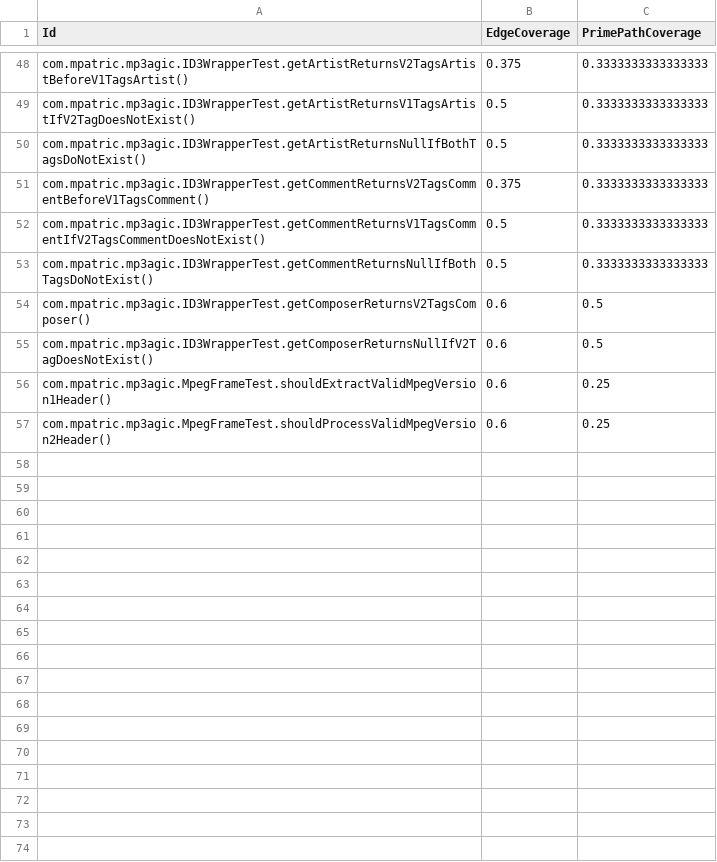
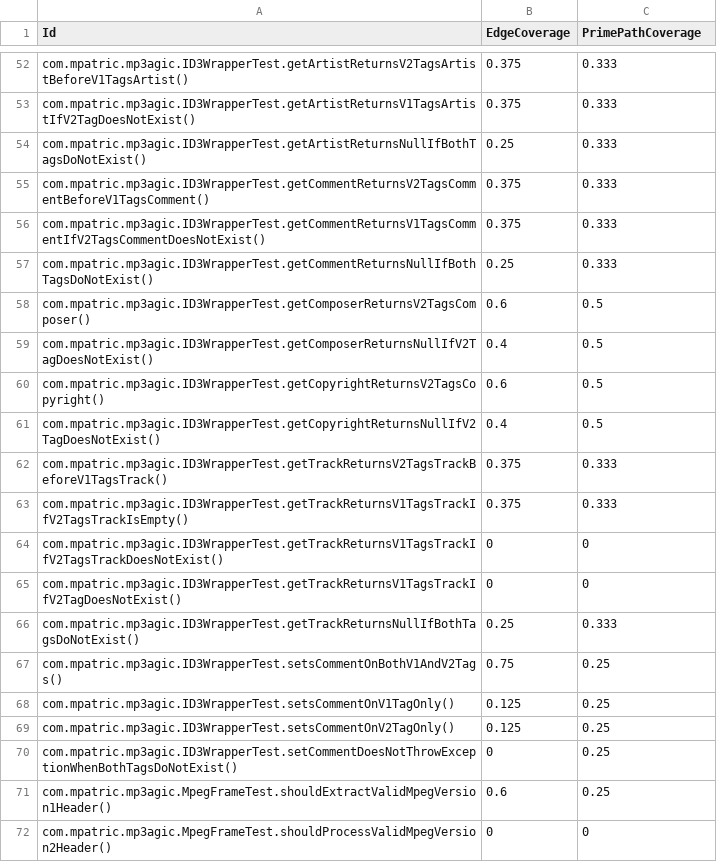
Before and after one commit to keslleylima/PPC_EC-generator, a CSV file: Projects/Mp3agic/TestCase_metrics.csv, drawn as a sheet; only a part is shown, gaps mark what is left out; addresses are those after the commit; the diff covers the shown part only; the diff names each change by its address in the sheet, - before the commit and + after, or states it on an @@ line.

```diff
--- a/Projects/Mp3agic/TestCase_metrics.csv
+++ b/Projects/Mp3agic/TestCase_metrics.csv
-C52:C57 (PrimePathCoverage): 0.3333333333333333
+C52:C57 (PrimePathCoverage): 0.333
-B53 (EdgeCoverage): 0.5
+B53 (EdgeCoverage): 0.375
-B54 (EdgeCoverage): 0.5
+B54 (EdgeCoverage): 0.25
-B56 (EdgeCoverage): 0.5
+B56 (EdgeCoverage): 0.375
-B57 (EdgeCoverage): 0.5
+B57 (EdgeCoverage): 0.25
-B59 (EdgeCoverage): 0.6
+B59 (EdgeCoverage): 0.4
+row 60: com.mpatric.mp3agic.ID3WrapperTest.getCopyrightReturnsV2TagsCopyright() | 0.6 | 0.5
+row 61: com.mpatric.mp3agic.ID3WrapperTest.getCopyrightReturnsNullIfV2TagDoesNotExist() | 0.4 | 0.5
+row 62: com.mpatric.mp3agic.ID3WrapperTest.getTrackReturnsV2TagsTrackBeforeV1TagsTrack() | 0.375 | 0.333
+row 63: com.mpatric.mp3agic.ID3WrapperTest.getTrackReturnsV1TagsTrackIfV2TagsTrackIsEmpty() | 0.375 | 0.333
+row 64: com.mpatric.mp3agic.ID3WrapperTest.getTrackReturnsV1TagsTrackIfV2TagsTrackDoesNotExist() | 0 | 0
+row 65: com.mpatric.mp3agic.ID3WrapperTest.getTrackReturnsV1TagsTrackIfV2TagDoesNotExist() | 0 | 0
+row 66: com.mpatric.mp3agic.ID3WrapperTest.getTrackReturnsNullIfBothTagsDoNotExist() | 0.25 | 0.333
+row 67: com.mpatric.mp3agic.ID3WrapperTest.setsCommentOnBothV1AndV2Tags() | 0.75 | 0.25
+row 68: com.mpatric.mp3agic.ID3WrapperTest.setsCommentOnV1TagOnly() | 0.125 | 0.25
+row 69: com.mpatric.mp3agic.ID3WrapperTest.setsCommentOnV2TagOnly() | 0.125 | 0.25
+row 70: com.mpatric.mp3agic.ID3WrapperTest.setCommentDoesNotThrowExceptionWhenBothTagsDoNotExist() | 0 | 0.25
-B72 (EdgeCoverage): 0.6
+B72 (EdgeCoverage): 0
-C72 (PrimePathCoverage): 0.25
+C72 (PrimePathCoverage): 0
```
Also changed, not shown: 6 added rows, 2 removed rows and 74 edited cells elsewhere in this file, Projects/Mp3agic/MAP_mp3agic.csv, 43 other files.
